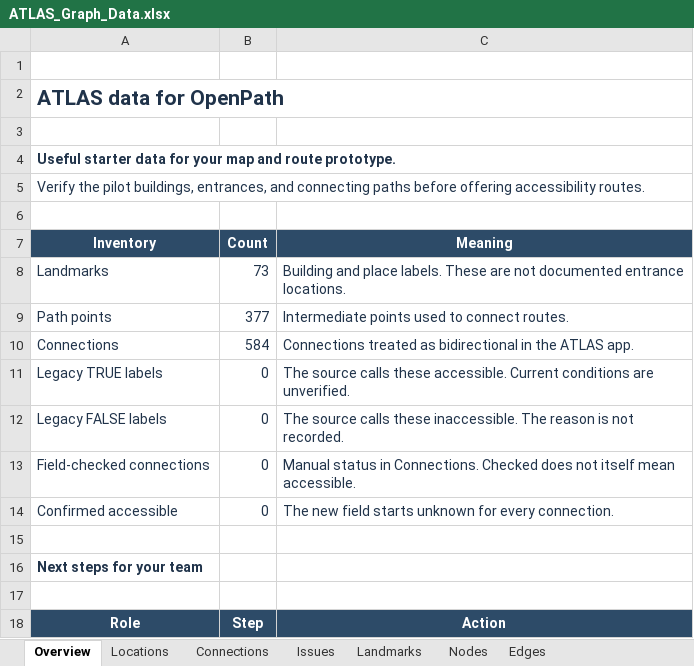
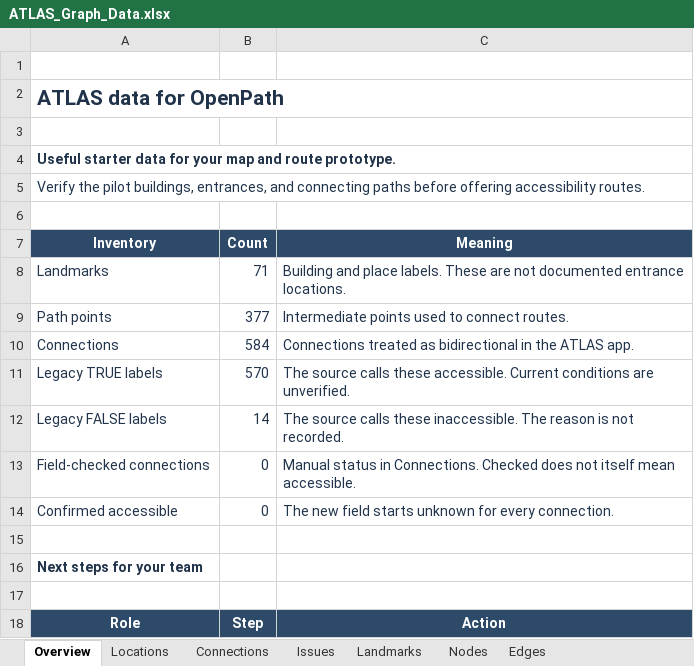
Before and after one commit to azzybar/OpenPath-RPI, an Excel workbook: data/ATLAS_Graph_Data.xlsx, sheet Overview, drawn as a sheet; only a part is shown; values as stored, in another font and other column widths than the file's, no borders; table styles not drawn; the diff names each change by its address in the sheet, - before the commit and + after, or states it on an @@ line.

```diff
--- a/data/ATLAS_Graph_Data.xlsx (sheet Overview)
+++ b/data/ATLAS_Graph_Data.xlsx (sheet Overview)
-B8 (Count): 73
+B8 (Count): 71
-B11 (Count): 0
+B11 (Count): 570
-B12 (Count): 0
+B12 (Count): 14
```
Also changed, not shown: sheet Locations, sheet Connections, formulas that keep their value, 5 other files.
